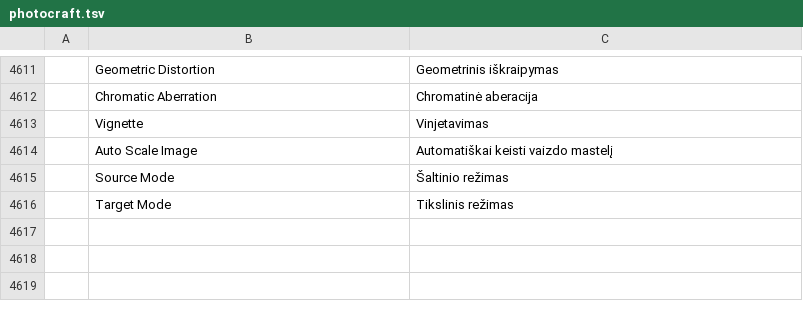
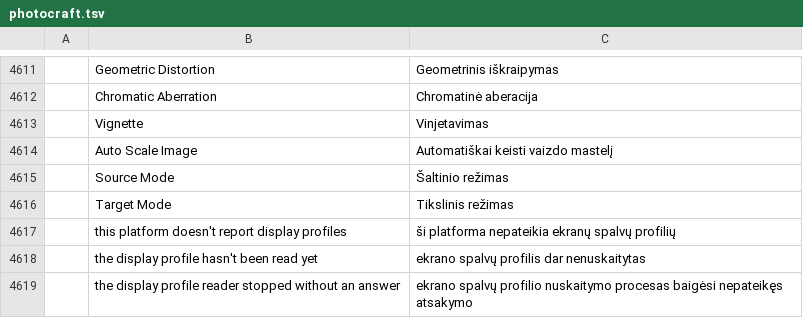
Before and after one commit to rytumb-cmyk/craft-i18n-lt, a TSV file: locales/lt/photocraft.tsv, drawn as a sheet; only a part is shown, gaps mark what is left out; the diff names each change by its address in the sheet, - before the commit and + after, or states it on an @@ line.

Commit message:
Translate monitor profile diagnostic reasons

```diff
--- a/locales/lt/photocraft.tsv
+++ b/locales/lt/photocraft.tsv
+row 4617:  | this platform doesn't report display profiles | ši platforma nepateikia ekranų spalvų profilių
+row 4618:  | the display profile hasn't been read yet | ekrano spalvų profilis dar nenuskaitytas
+row 4619:  | the display profile reader stopped without an answer | ekrano spalvų profilio nuskaitymo procesas baigėsi nepateikęs atsakymo
```
